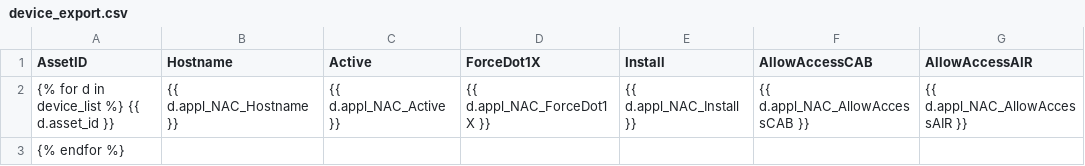
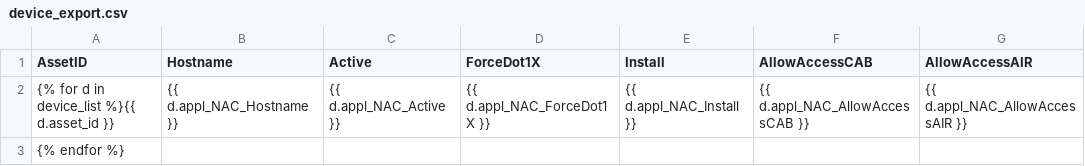
Before and after one commit to UKB-IT-Sec/NAC-Service-Portal, a CSV file: src/templates/device_export.csv, drawn as a sheet; only a part is shown; the diff names each change by its address in the sheet, - before the commit and + after, or states it on an @@ line.

Commit message:
Csv download now only contains the filtered devices. I also removed the "Filter" button because loading the results to display is already handled with AJAX.

```diff
--- a/src/templates/device_export.csv
+++ b/src/templates/device_export.csv
-A2 (AssetID): {% for d in device_list %} {{ d.asset_id }}
+A2 (AssetID): {% for d in device_list %}{{ d.asset_id }}
```
Also changed, not shown: 2 other files.
